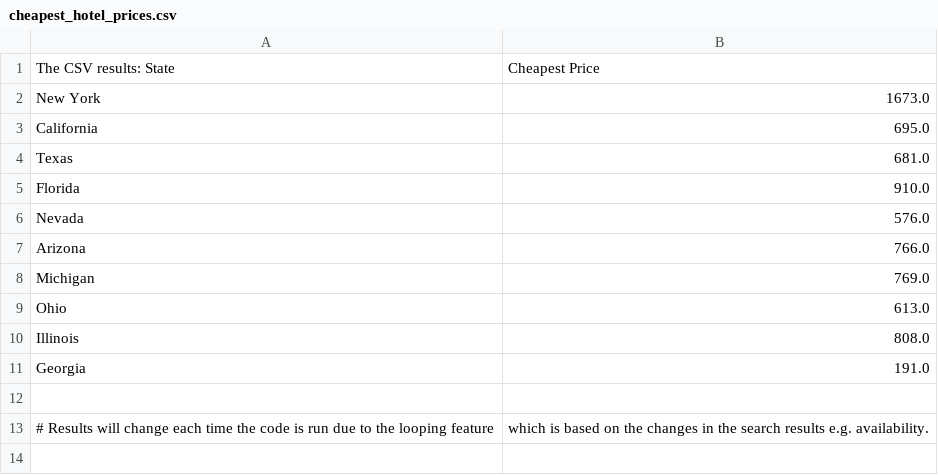
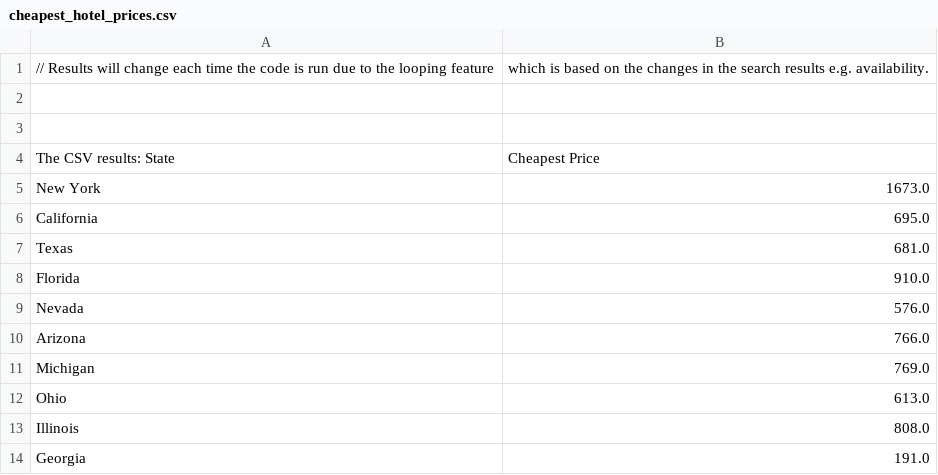
Before and after one commit to Selyiah/Scraping_Booking.com, a CSV file: cheapest_hotel_prices.csv, drawn as a sheet; removed rows and columns are numbered as before the commit, all else as after; the diff names each change by its address in the sheet, - before the commit and + after, or states it on an @@ line.

Commit message:
Update cheapest_hotel_prices.csv

```diff
--- a/cheapest_hotel_prices.csv
+++ b/cheapest_hotel_prices.csv
+row 1: // Results will change each time the code is run due to the looping feature | which is based on the changes in the search results e.g. availability.
+row 2: (empty)
+row 3: (empty)
-row 12: (empty)
-row 13: # Results will change each time the code is run due to the looping feature | which is based on the changes in the search results e.g. availability.
```
